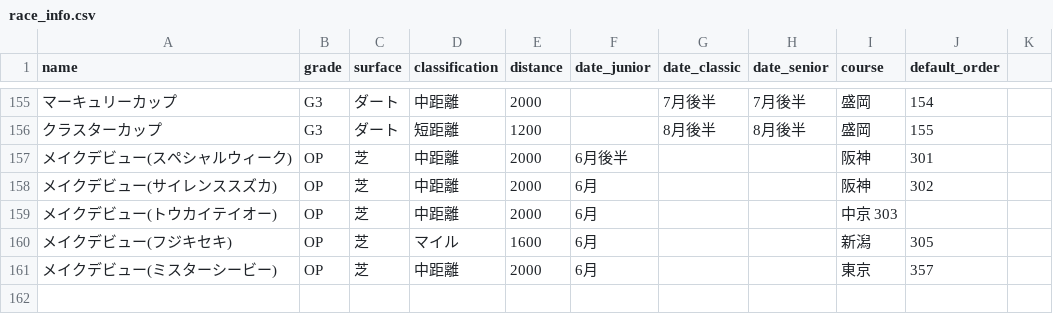
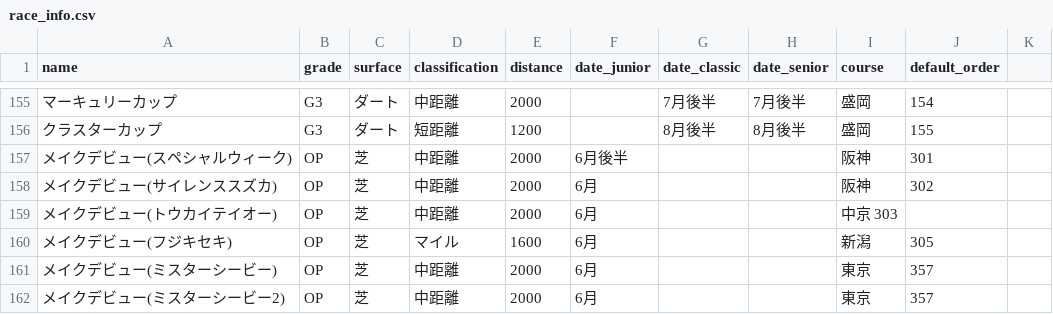
Before and after one commit to kenkenkaiden/umamusume_crown_complete_support, a CSV file: db/csv/race_info.csv, drawn as a sheet; only a part is shown, gaps mark what is left out; the diff names each change by its address in the sheet, - before the commit and + after, or states it on an @@ line.

```diff
--- a/db/csv/race_info.csv
+++ b/db/csv/race_info.csv
+row 162: メイクデビュー(ミスターシービー2) | OP | 芝 | 中距離 | 2000 | 6月 |  |  | 東京 | 357
```
Also changed, not shown: 5 other files.
